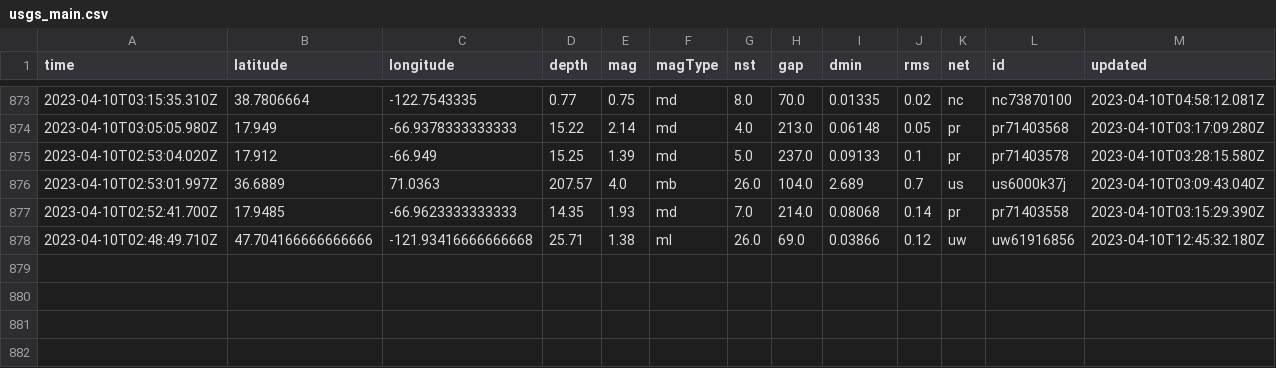
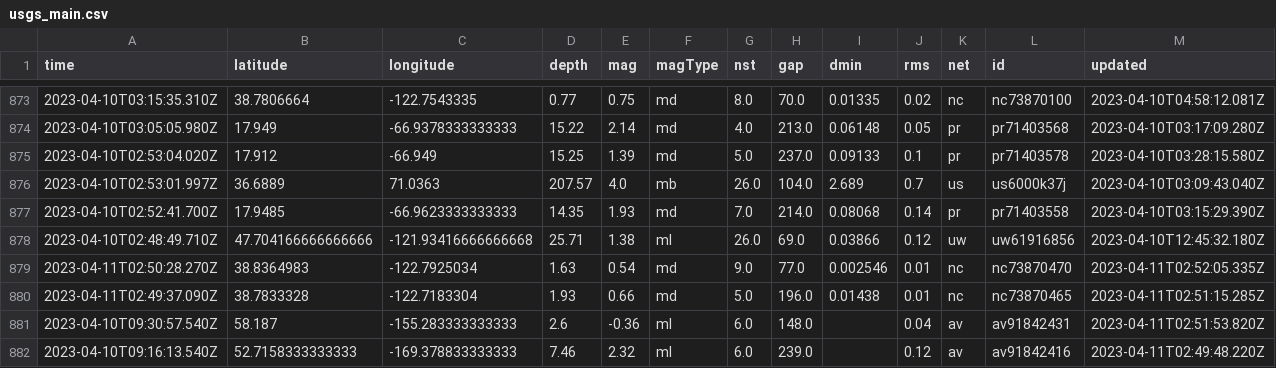
Before and after one commit to aadittambe/first-github-action, a CSV file: usgs_main.csv, drawn as a sheet; only a part is shown, gaps mark what is left out; rows hold the shown columns only; the diff names each change by its address in the sheet, - before the commit and + after, or states it on an @@ line.

```diff
--- a/usgs_main.csv
+++ b/usgs_main.csv
+row 879: 2023-04-11T02:50:28.270Z | 38.8364983 | -122.7925034 | 1.63 | 0.54 | md | 9.0 | 77.0 | 0.002546 | 0.01 | nc | nc73870470 | 2023-04-11T02:52:05.335Z
+row 880: 2023-04-11T02:49:37.090Z | 38.7833328 | -122.7183304 | 1.93 | 0.66 | md | 5.0 | 196.0 | 0.01438 | 0.01 | nc | nc73870465 | 2023-04-11T02:51:15.285Z
+row 881: 2023-04-10T09:30:57.540Z | 58.187 | -155.283333333333 | 2.6 | -0.36 | ml | 6.0 | 148.0 |  | 0.04 | av | av91842431 | 2023-04-11T02:51:53.820Z
+row 882: 2023-04-10T09:16:13.540Z | 52.7158333333333 | -169.378833333333 | 7.46 | 2.32 | ml | 6.0 | 239.0 |  | 0.12 | av | av91842416 | 2023-04-11T02:49:48.220Z
```
Also changed, not shown: usgs_current.csv.
